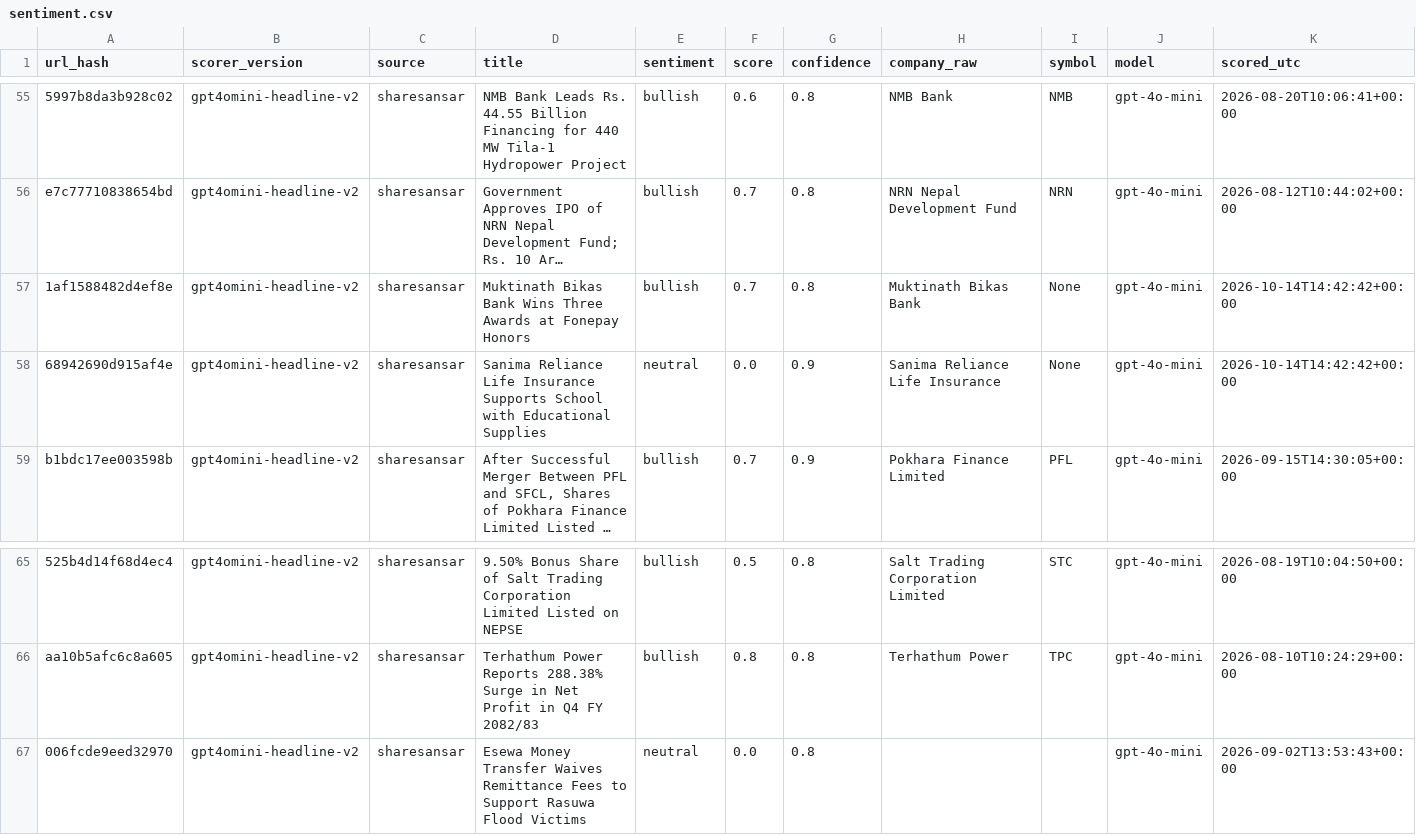
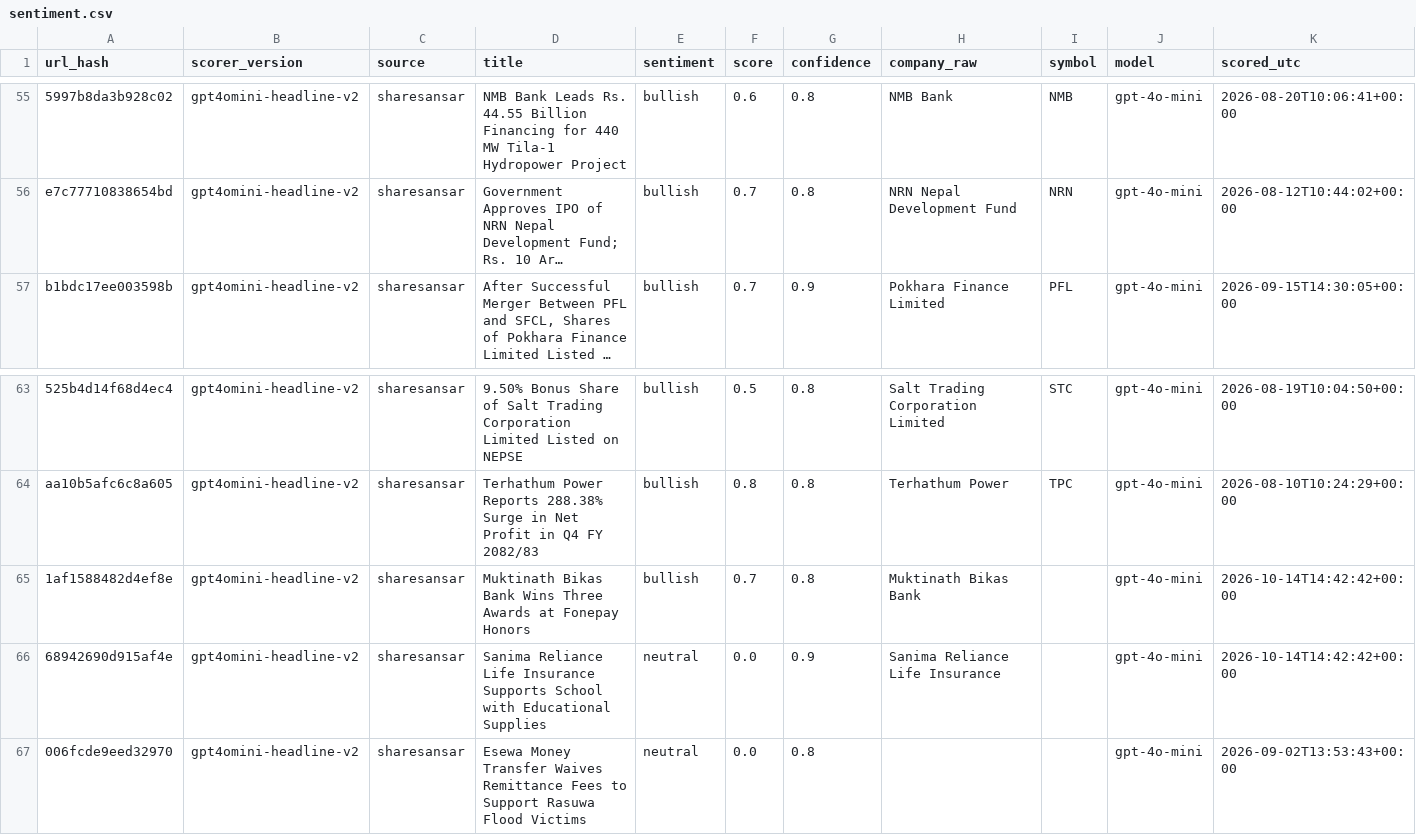
Before and after one commit to Aabaran7/nepse-forecast, a CSV file: data-mirror/news/sentiment.csv, drawn as a sheet; only a part is shown, gaps mark what is left out; long unchanged cells end in …; removed rows and columns are numbered as before the commit, all else as after; the diff names each change by its address in the sheet, - before the commit and + after, or states it on an @@ line.

```diff
--- a/data-mirror/news/sentiment.csv
+++ b/data-mirror/news/sentiment.csv
-row 57: 1af1588482d4ef8e | gpt4omini-headline-v2 | sharesansar | Muktinath Bikas Bank Wins Three Awards at Fonepay Honors | bullish | 0.7 | 0.8 | Muktinath Bikas Bank | None | gpt-4o-mini | 2026-10-14T14:42:42+00:00
-row 58: 68942690d915af4e | gpt4omini-headline-v2 | sharesansar | Sanima Reliance Life Insurance Supports School with Educational Supplies | neutral | 0.0 | 0.9 | Sanima Reliance Life Insurance | None | gpt-4o-mini | 2026-10-14T14:42:42+00:00
+row 65: 1af1588482d4ef8e | gpt4omini-headline-v2 | sharesansar | Muktinath Bikas Bank Wins Three Awards at Fonepay Honors | bullish | 0.7 | 0.8 | Muktinath Bikas Bank |  | gpt-4o-mini | 2026-10-14T14:42:42+00:00
+row 66: 68942690d915af4e | gpt4omini-headline-v2 | sharesansar | Sanima Reliance Life Insurance Supports School with Educational Supplies | neutral | 0.0 | 0.9 | Sanima Reliance Life Insurance |  | gpt-4o-mini | 2026-10-14T14:42:42+00:00
```
Also changed, not shown: data-mirror/archive/_manifest.csv, data-mirror/news/_manifest.csv, 2 other files.
